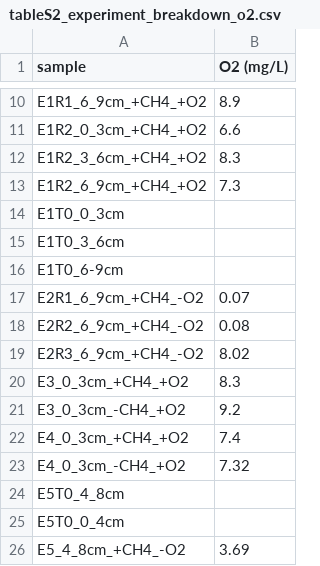
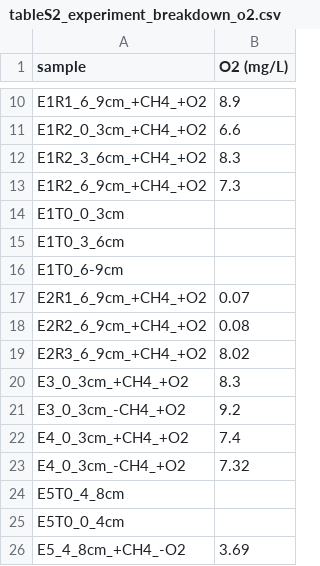
Before and after one commit to jacob8776/antarctic_seep_incubations_peerJ, a CSV file: supplementary/tableS2_experiment_breakdown_o2.csv, drawn as a sheet; only a part is shown, gaps mark what is left out.

```diff
--- a/supplementary/tableS2_experiment_breakdown_o2.csv
+++ b/supplementary/tableS2_experiment_breakdown_o2.csv
@@ -16,5 +16,5 @@
 "E1T0_6-9cm",
-"E2R1_6_9cm_+CH4_-O2",0.07
-"E2R2_6_9cm_+CH4_-O2",0.08
-"E2R3_6_9cm_+CH4_-O2",8.02
+"E2R1_6_9cm_+CH4_+O2",0.07
+"E2R2_6_9cm_+CH4_+O2",0.08
+"E2R3_6_9cm_+CH4_+O2",8.02
 "E3_0_3cm_+CH4_+O2",8.3
```
Also changed, not shown: cycdb_diamond_output/pathway_raw_counts.csv, cycdb_diamond_output/pathway_vst_matrix.csv, 66 other files.
